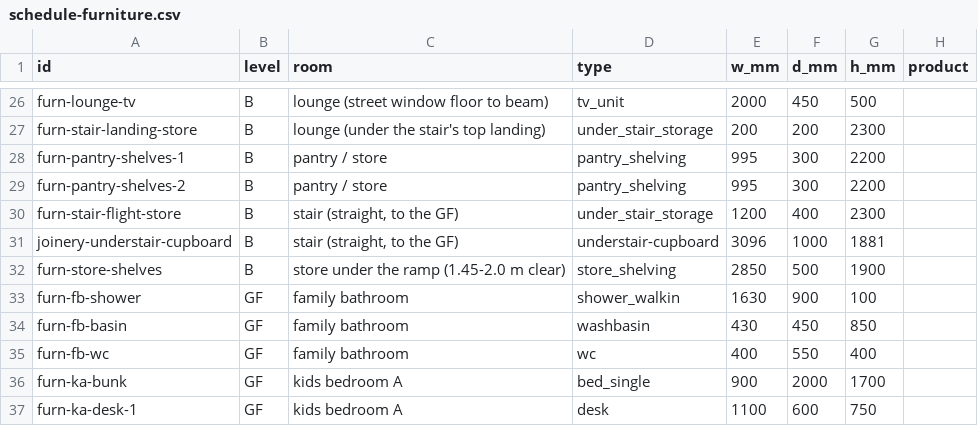
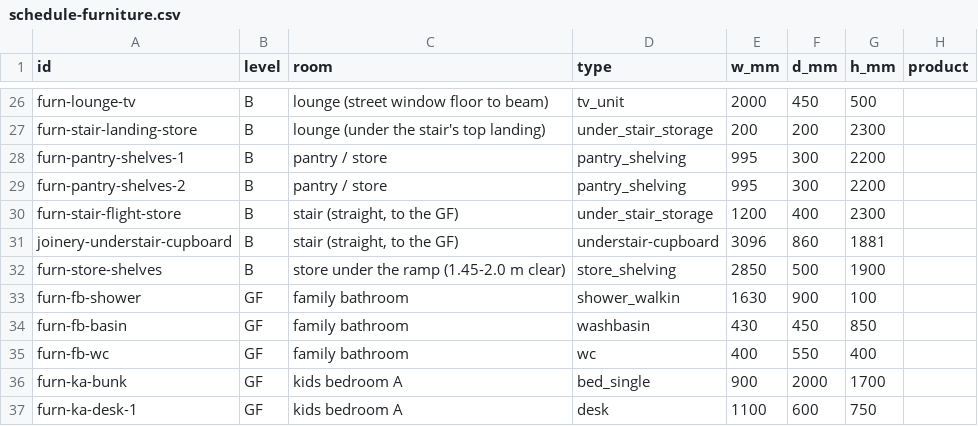
Before and after one commit to MKamel1/villa-designer, a CSV file: src/archpipe/documents/samples/schedule-furniture.csv, drawn as a sheet; only a part is shown, gaps mark what is left out.

Commit message:
SC2: model snapshot and furniture schedule regenerated (cupboard 3096 x 860, 2.21 m3; wall-B-ext-16 2.80 m; stair steel members); tests

```diff
--- a/src/archpipe/documents/samples/schedule-furniture.csv
+++ b/src/archpipe/documents/samples/schedule-furniture.csv
@@ -30,3 +30,3 @@ furn-pantry-shelves-2,B,pantry / store,pantry_shelving,995,300,2200,
 furn-stair-flight-store,B,"stair (straight, to the GF)",under_stair_storage,1200,400,2300,
-joinery-understair-cupboard,B,"stair (straight, to the GF)",understair-cupboard,3096,1000,1881,
+joinery-understair-cupboard,B,"stair (straight, to the GF)",understair-cupboard,3096,860,1881,
 furn-store-shelves,B,store under the ramp (1.45-2.0 m clear),store_shelving,2850,500,1900,
```
Also changed, not shown: 2 other files.
